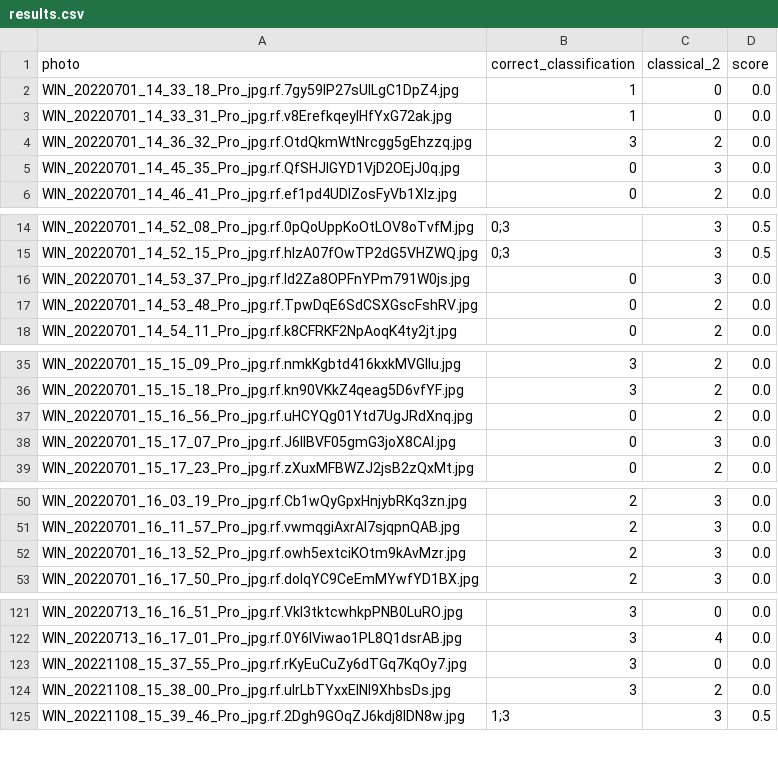
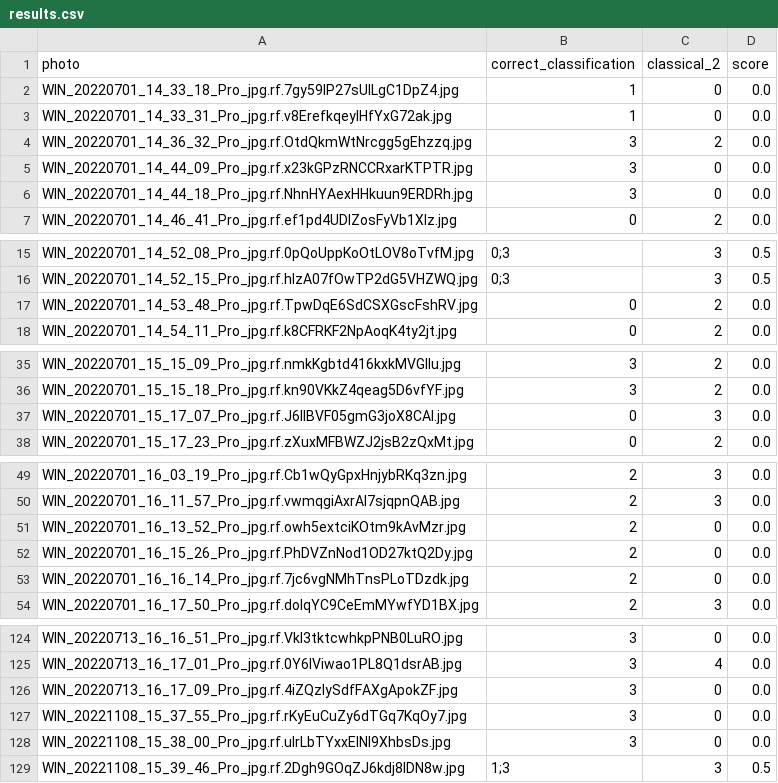
Before and after one commit to AntonyFFC/TWM_project, a CSV file: results.csv, drawn as a sheet; only a part is shown, gaps mark what is left out; the diff covers the shown part only.

Commit message:
Added gui for the classical approach

```diff
--- a/results.csv
+++ b/results.csv
@@ -4,3 +4,4 @@ WIN_20220701_14_33_31_Pro_jpg.rf.v8ErefkqeyIHfYxG72ak.jpg,1,0,0.0
 WIN_20220701_14_36_32_Pro_jpg.rf.OtdQkmWtNrcgg5gEhzzq.jpg,3,2,0.0
-WIN_20220701_14_45_35_Pro_jpg.rf.QfSHJIGYD1VjD2OEjJ0q.jpg,0,3,0.0
+WIN_20220701_14_44_09_Pro_jpg.rf.x23kGPzRNCCRxarKTPTR.jpg,3,0,0.0
+WIN_20220701_14_44_18_Pro_jpg.rf.NhnHYAexHHkuun9ERDRh.jpg,3,0,0.0
 WIN_20220701_14_46_41_Pro_jpg.rf.ef1pd4UDlZosFyVb1XIz.jpg,0,2,0.0
@@ -15,3 +16,2 @@ WIN_20220701_14_52_08_Pro_jpg.rf.0pQoUppKoOtLOV8oTvfM.jpg,0;3,3,0.5
 WIN_20220701_14_52_15_Pro_jpg.rf.hlzA07fOwTP2dG5VHZWQ.jpg,0;3,3,0.5
-WIN_20220701_14_53_37_Pro_jpg.rf.ld2Za8OPFnYPm791W0js.jpg,0,3,0.0
 WIN_20220701_14_53_48_Pro_jpg.rf.TpwDqE6SdCSXGscFshRV.jpg,0,2,0.0
@@ -36,3 +36,2 @@ WIN_20220701_15_15_09_Pro_jpg.rf.nmkKgbtd416kxkMVGIlu.jpg,3,2,0.0
 WIN_20220701_15_15_18_Pro_jpg.rf.kn90VKkZ4qeag5D6vfYF.jpg,3,2,0.0
-WIN_20220701_15_16_56_Pro_jpg.rf.uHCYQg01Ytd7UgJRdXnq.jpg,0,2,0.0
 WIN_20220701_15_17_07_Pro_jpg.rf.J6IIBVF05gmG3joX8CAI.jpg,0,3,0.0
@@ -51,3 +50,5 @@ WIN_20220701_16_03_19_Pro_jpg.rf.Cb1wQyGpxHnjybRKq3zn.jpg,2,3,0.0
 WIN_20220701_16_11_57_Pro_jpg.rf.vwmqgiAxrAI7sjqpnQAB.jpg,2,3,0.0
-WIN_20220701_16_13_52_Pro_jpg.rf.owh5extciKOtm9kAvMzr.jpg,2,3,0.0
+WIN_20220701_16_13_52_Pro_jpg.rf.owh5extciKOtm9kAvMzr.jpg,2,0,0.0
+WIN_20220701_16_15_26_Pro_jpg.rf.PhDVZnNod1OD27ktQ2Dy.jpg,2,0,0.0
+WIN_20220701_16_16_14_Pro_jpg.rf.7jc6vgNMhTnsPLoTDzdk.jpg,2,0,0.0
 WIN_20220701_16_17_50_Pro_jpg.rf.doIqYC9CeEmMYwfYD1BX.jpg,2,3,0.0
@@ -122,4 +125,5 @@ WIN_20220713_16_16_51_Pro_jpg.rf.VkI3tktcwhkpPNB0LuRO.jpg,3,0,0.0
 WIN_20220713_16_17_01_Pro_jpg.rf.0Y6lViwao1PL8Q1dsrAB.jpg,3,4,0.0
+WIN_20220713_16_17_09_Pro_jpg.rf.4iZQzlySdfFAXgApokZF.jpg,3,0,0.0
 WIN_20221108_15_37_55_Pro_jpg.rf.rKyEuCuZy6dTGq7KqOy7.jpg,3,0,0.0
-WIN_20221108_15_38_00_Pro_jpg.rf.ulrLbTYxxElNl9XhbsDs.jpg,3,2,0.0
+WIN_20221108_15_38_00_Pro_jpg.rf.ulrLbTYxxElNl9XhbsDs.jpg,3,0,0.0
 WIN_20221108_15_39_46_Pro_jpg.rf.2Dgh9GOqZJ6kdj8IDN8w.jpg,1;3,3,0.5
```
Also changed, not shown: 2 added rows, 1 removed row and 6 edited cells elsewhere in this file, 12 other files.
